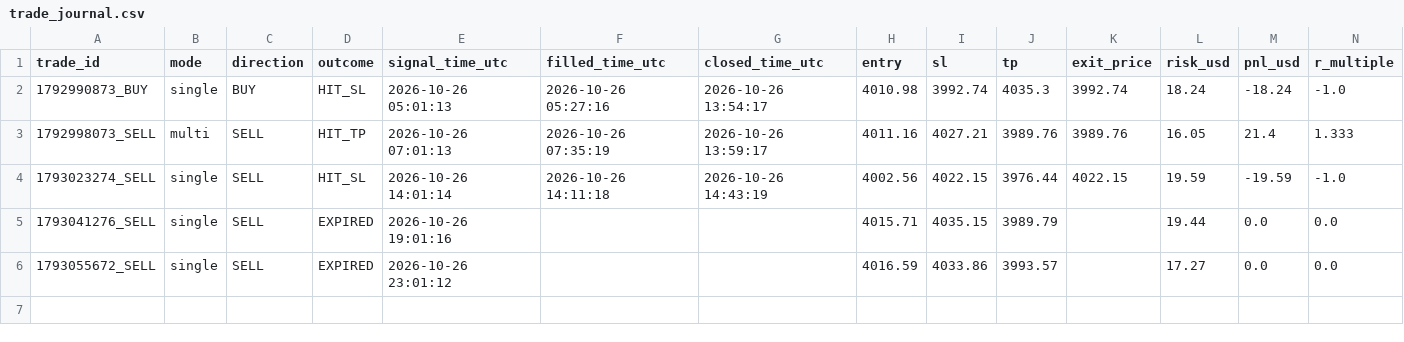
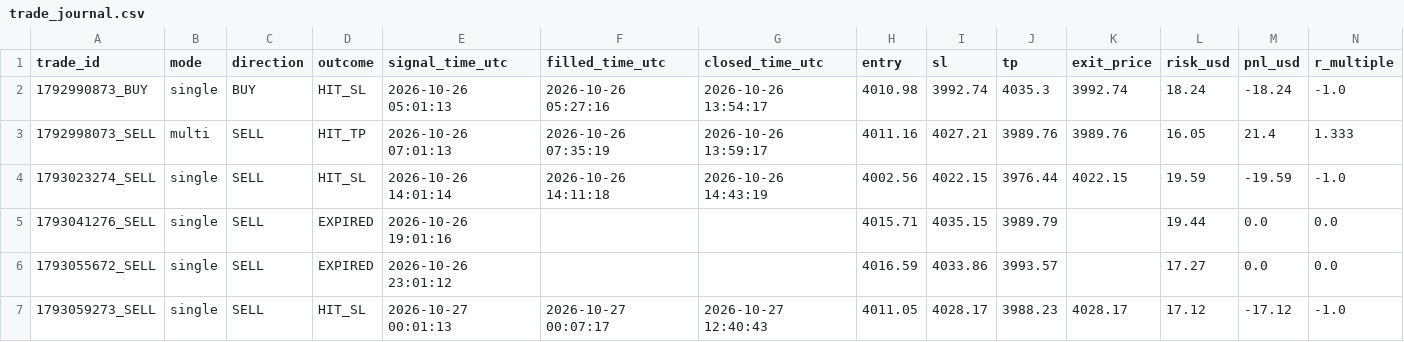
Before and after one commit to duongviethiep/gold-bot, a CSV file: trade_journal.csv, drawn as a sheet; only a part is shown; rows hold the shown columns only; the diff names each change by its address in the sheet, - before the commit and + after, or states it on an @@ line.

```diff
--- a/trade_journal.csv
+++ b/trade_journal.csv
+row 7: 1793059273_SELL | single | SELL | HIT_SL | 2026-10-27 00:01:13 | 2026-10-27 00:07:17 | 2026-10-27 12:40:43 | 4011.05 | 4028.17 | 3988.23 | 4028.17 | 17.12 | -17.12 | -1.0
```
Also changed, not shown: 1 other file.
